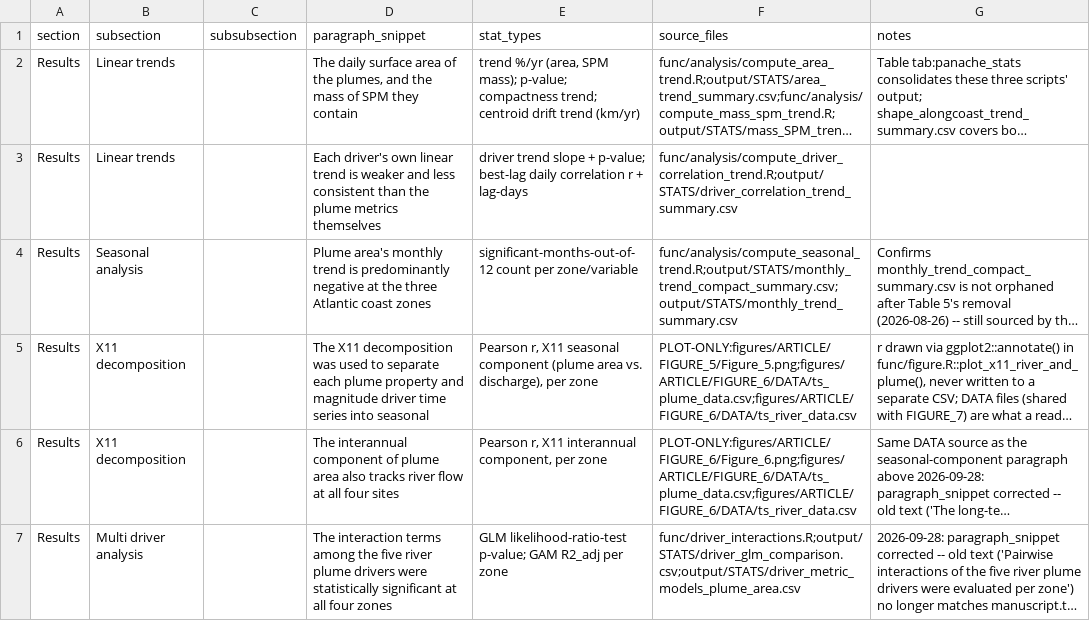
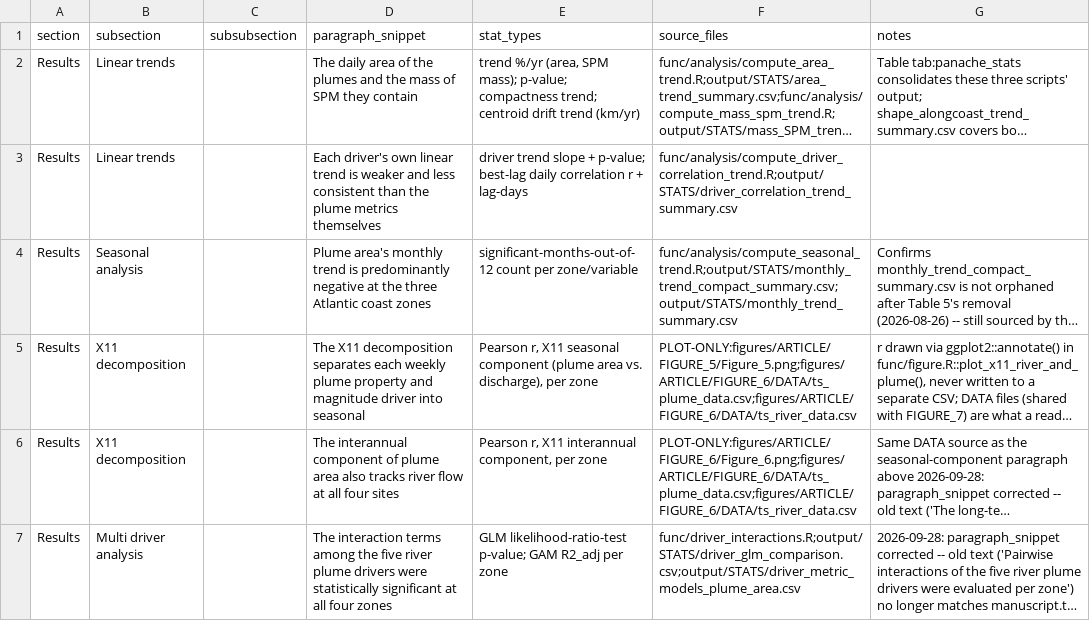
Before and after one commit to robwschlegel/RiOMar, a CSV file: metadata/paragraph_source_registry.csv, drawn as a sheet; only a part is shown; long unchanged cells end in …; the diff covers the shown part only; the diff names each change by its address in the sheet, - before the commit and + after, or states it on an @@ line.

```diff
--- a/metadata/paragraph_source_registry.csv
+++ b/metadata/paragraph_source_registry.csv
-D2 (paragraph_snippet): The daily surface area of the plumes, and the…
+D2 (paragraph_snippet): The daily area of the plumes and the…
-D5 (paragraph_snippet): …X11 decomposition was used to separate each plume property and magnitude driver time series into seasonal
+D5 (paragraph_snippet): …X11 decomposition separates each weekly plume property and magnitude driver into seasonal
```
Also changed, not shown: 2 edited cells elsewhere in this file, 2 other files.
